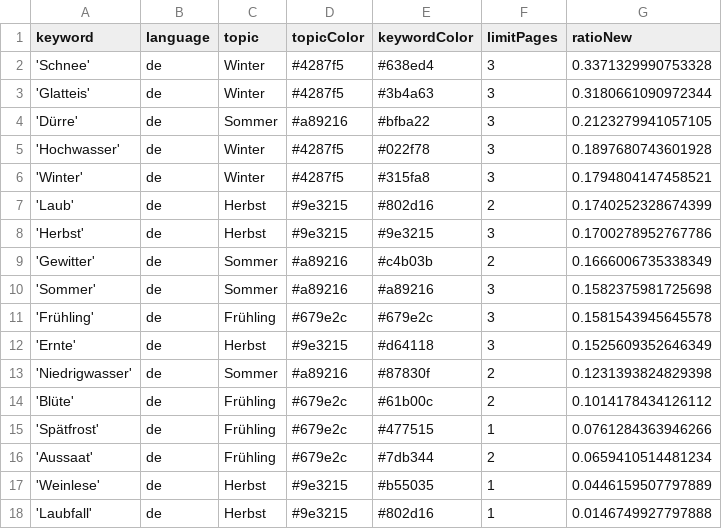
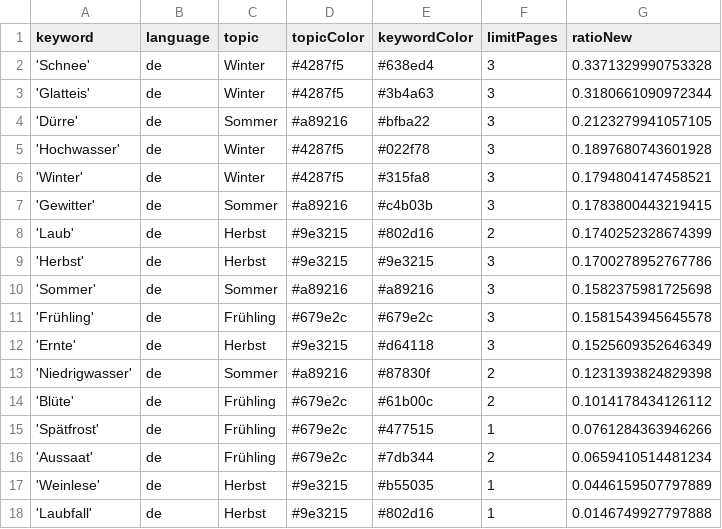
Before and after one commit to tlais147-physgeo01/snowIceIsComing, a CSV file: keywords.csv, drawn as a sheet; removed rows and columns are numbered as before the commit, all else as after; the diff names each change by its address in the sheet, - before the commit and + after, or states it on an @@ line.

```diff
--- a/keywords.csv
+++ b/keywords.csv
+row 7: 'Gewitter' | de | Sommer | #a89216 | #c4b03b | 3 | 0.1783800443219415
-row 9: 'Gewitter' | de | Sommer | #a89216 | #c4b03b | 2 | 0.1666006735338349
```
Also changed, not shown: csv/news_2023_11.csv, csv/news_2023_12.csv.
